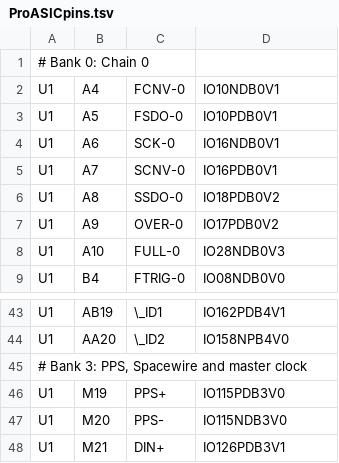
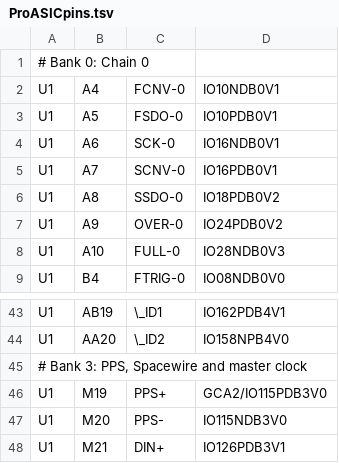
Before and after one commit to noqsi/Mcadam, a TSV file: Circuits/Schematic/ProASICpins.tsv, drawn as a sheet; only a part is shown, gaps mark what is left out.

```diff
--- a/Circuits/Schematic/ProASICpins.tsv
+++ b/Circuits/Schematic/ProASICpins.tsv
@@ -6,3 +6,3 @@ U1	A7	SCNV-0	IO16PDB0V1
 U1	A8	SSDO-0	IO18PDB0V2
-U1	A9	OVER-0	IO17PDB0V2
+U1	A9	OVER-0	IO24PDB0V2
 U1	A10	FULL-0	IO28NDB0V3
@@ -45,3 +45,3 @@ U1	AA20	\_ID2	IO158NPB4V0
 # Bank 3: PPS, Spacewire and master clock
-U1	M19	PPS+	IO115PDB3V0
+U1	M19	PPS+	GCA2/IO115PDB3V0
 U1	M20	PPS-	IO115NDB3V0
```
Also changed, not shown: 1 other file.
